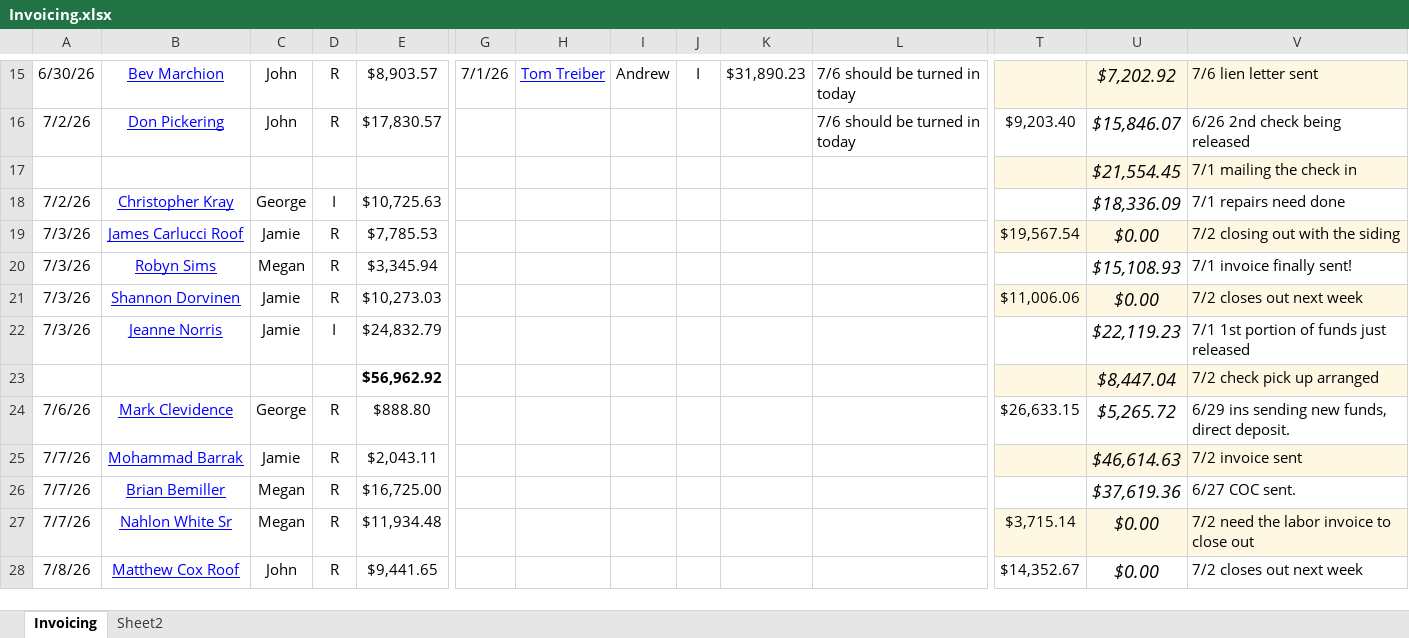
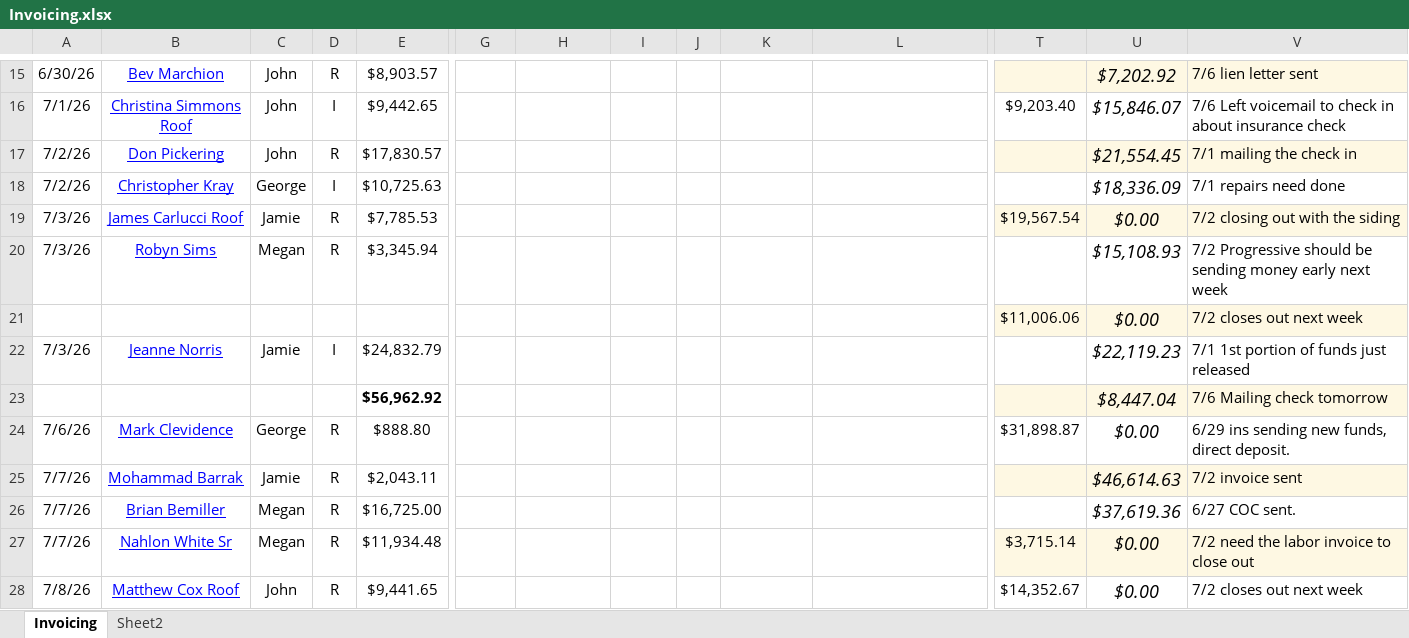
Before and after one commit to exteriorsplus/project-forecast-calculator, an Excel workbook: public/Invoicing.xlsx, sheet Invoicing, drawn as a sheet; only a part is shown, gaps mark what is left out; values as stored, in another font and other column widths than the file's, no borders; charts and pictures not drawn; the diff covers the shown part only; the diff names each change by its address in the sheet, - before the commit and + after, or states it on an @@ line.

```diff
--- a/public/Invoicing.xlsx (sheet Invoicing)
+++ b/public/Invoicing.xlsx (sheet Invoicing)
-G15: 7/1/26
+G15: (empty)
-H15: Tom Treiber
+H15: (empty)
-I15: Andrew
+I15: (empty)
-J15: I
+J15: (empty)
-K15: $31,890.23
+K15: (empty)
-L15:L16: 7/6 should be turned in today
+L15:L16: (empty)
-A16: 7/2/26
+A16: 7/1/26
-B16: Don Pickering
+B16: Christina Simmons Roof
-D16: R
+D16: I
-E16: $17,830.57
+E16: $9,442.65
-V16: 6/26 2nd check being released
+V16: 7/6 Left voicemail to check in about insurance check
-A17: (empty)
+A17: 7/2/26
-B17: (empty)
+B17: Don Pickering
-C17: (empty)
+C17: John
-D17: (empty)
+D17: R
-E17: (empty)
+E17: $17,830.57
-V20: 7/1 invoice finally sent!
+V20: 7/2 Progressive should be sending money early next week
-A21: 7/3/26
+A21: (empty)
-B21: Shannon Dorvinen
+B21: (empty)
-C21: Jamie
+C21: (empty)
-D21: R
+D21: (empty)
-E21: $10,273.03
+E21: (empty)
-V23: 7/2 check pick up arranged
+V23: 7/6 Mailing check tomorrow
-T24: $26,633.15
+T24: $31,898.87
-U24: $5,265.72
+U24: $0.00
```
Also changed, not shown: 52 edited cells elsewhere in this sheet, formulas that keep their value, 3 other files.
